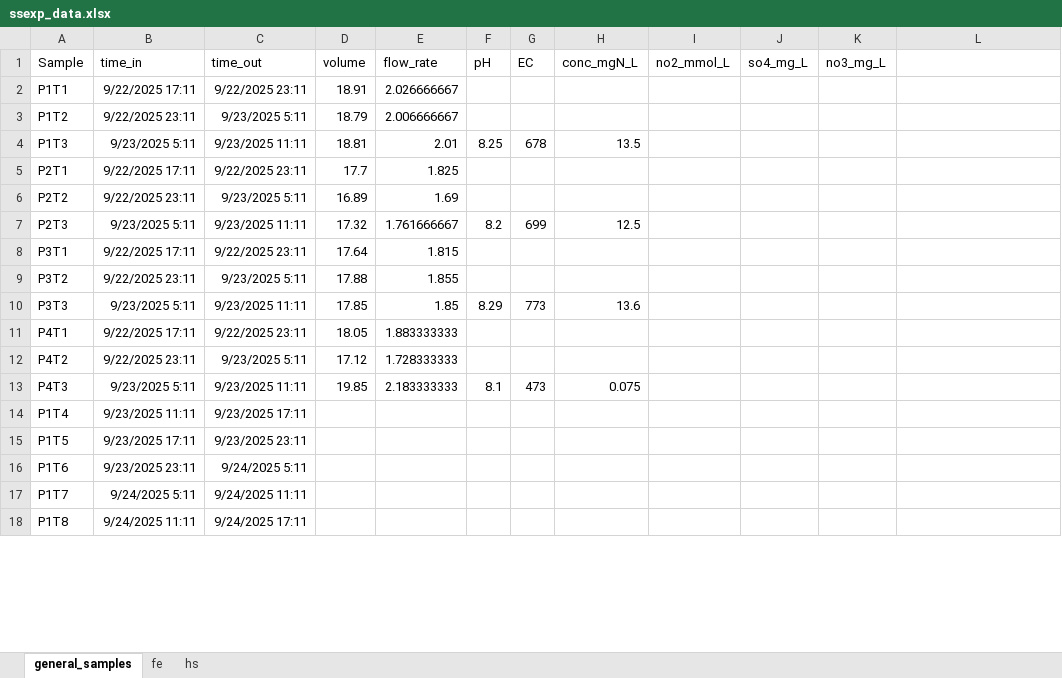
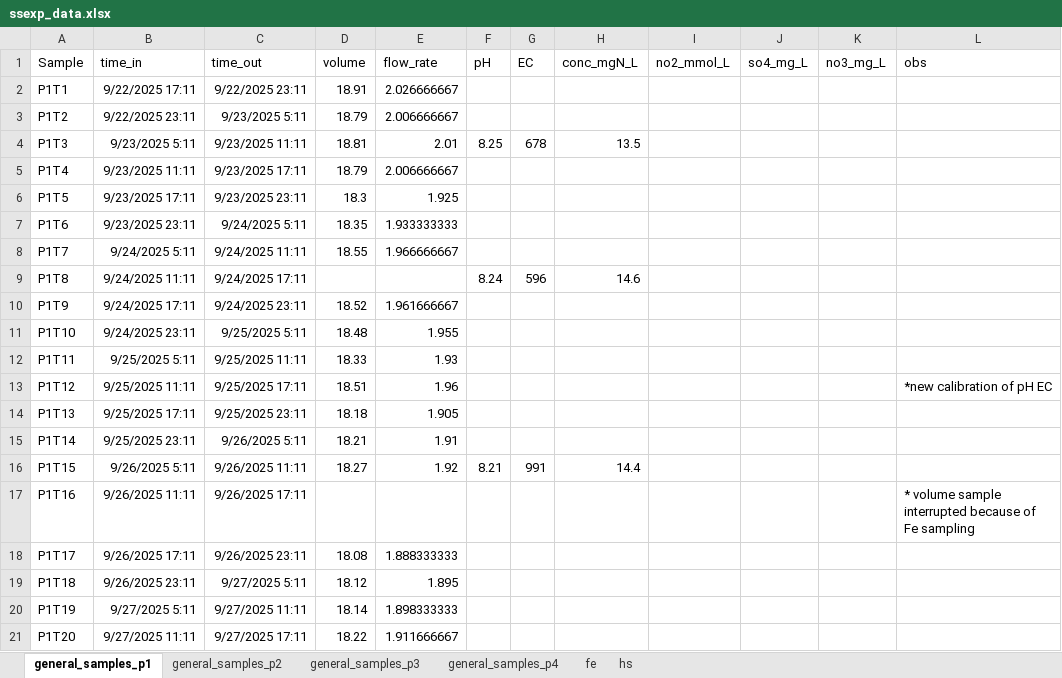
Before and after one commit to vcantarella/FuhrbergerColumns, an Excel workbook: data/exp_raw/ssexp_data.xlsx, sheet general_samples_p1, drawn as a sheet; only a part is shown; values as stored, in another font and other column widths than the file's, no borders; removed rows and columns are numbered as before the commit, all else as after; the diff covers the shown part only; the diff names each change by its address in the sheet, - before the commit and + after, or states it on an @@ line.

```diff
--- a/data/exp_raw/ssexp_data.xlsx (sheet general_samples_p1)
+++ b/data/exp_raw/ssexp_data.xlsx (sheet general_samples_p1)
-sheet tab: general_samples
+sheet tab: general_samples_p1
+sheet tab: general_samples_p2
+sheet tab: general_samples_p3
+sheet tab: general_samples_p4
-L1: (empty)
+L1: obs
-row 5: P2T1 | 9/22/2025 17:11 | 9/22/2025 23:11 | 17.7 | 1.825
-row 6: P2T2 | 9/22/2025 23:11 | 9/23/2025 5:11 | 16.89 | 1.69
-row 7: P2T3 | 9/23/2025 5:11 | 9/23/2025 11:11 | 17.32 | 1.761666667 | 8.2 | 699 | 12.5
-row 8: P3T1 | 9/22/2025 17:11 | 9/22/2025 23:11 | 17.64 | 1.815
-row 9: P3T2 | 9/22/2025 23:11 | 9/23/2025 5:11 | 17.88 | 1.855
-row 10: P3T3 | 9/23/2025 5:11 | 9/23/2025 11:11 | 17.85 | 1.85 | 8.29 | 773 | 13.6
-row 11: P4T1 | 9/22/2025 17:11 | 9/22/2025 23:11 | 18.05 | 1.883333333
-row 12: P4T2 | 9/22/2025 23:11 | 9/23/2025 5:11 | 17.12 | 1.728333333
-row 13: P4T3 | 9/23/2025 5:11 | 9/23/2025 11:11 | 19.85 | 2.183333333 | 8.1 | 473 | 0.075
-D5 (volume): (empty)
+D5 (volume): 18.79
-E5 (flow_rate): (empty)
+E5 (flow_rate): 2.006666667
-D6 (volume): (empty)
+D6 (volume): 18.3
-E6 (flow_rate): (empty)
+E6 (flow_rate): 1.925
-D7 (volume): (empty)
+D7 (volume): 18.35
-E7 (flow_rate): (empty)
+E7 (flow_rate): 1.933333333
-D8 (volume): (empty)
+D8 (volume): 18.55
-E8 (flow_rate): (empty)
+E8 (flow_rate): 1.966666667
-F9 (pH): (empty)
+F9 (pH): 8.24
-G9 (EC): (empty)
+G9 (EC): 596
-H9 (conc_mgN_L): (empty)
+H9 (conc_mgN_L): 14.6
+row 10: P1T9 | 9/24/2025 17:11 | 9/24/2025 23:11 | 18.52 | 1.961666667
+row 11: P1T10 | 9/24/2025 23:11 | 9/25/2025 5:11 | 18.48 | 1.955
+row 12: P1T11 | 9/25/2025 5:11 | 9/25/2025 11:11 | 18.33 | 1.93
+row 13: P1T12 | 9/25/2025 11:11 | 9/25/2025 17:11 | 18.51 | 1.96 |  |  |  |  |  |  | *new calibration of pH EC
+row 14: P1T13 | 9/25/2025 17:11 | 9/25/2025 23:11 | 18.18 | 1.905
+row 15: P1T14 | 9/25/2025 23:11 | 9/26/2025 5:11 | 18.21 | 1.91
+row 16: P1T15 | 9/26/2025 5:11 | 9/26/2025 11:11 | 18.27 | 1.92 | 8.21 | 991 | 14.4
+row 17: P1T16 | 9/26/2025 11:11 | 9/26/2025 17:11 |  |  |  |  |  |  |  |  | * volume sample interrupted because of Fe sampling
+row 18: P1T17 | 9/26/2025 17:11 | 9/26/2025 23:11 | 18.08 | 1.888333333
+row 19: P1T18 | 9/26/2025 23:11 | 9/27/2025 5:11 | 18.12 | 1.895
+row 20: P1T19 | 9/27/2025 5:11 | 9/27/2025 11:11 | 18.14 | 1.898333333
+row 21: P1T20 | 9/27/2025 11:11 | 9/27/2025 17:11 | 18.22 | 1.911666667
```
Also changed, not shown: 8 added rows, 8 removed rows and 21 edited cells elsewhere in this sheet, sheet fe, formulas that keep their value, 3 other files.
